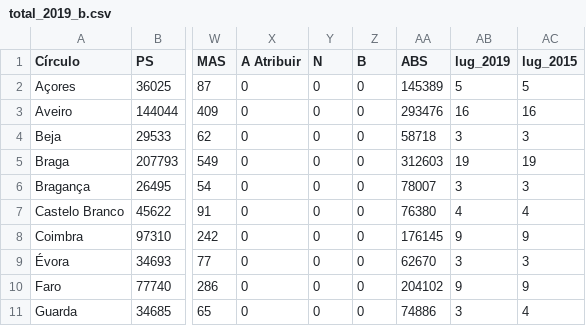
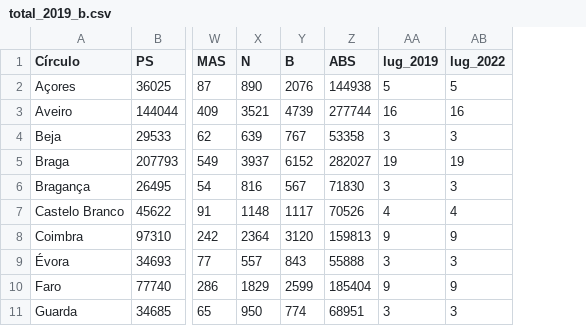
Before and after one commit to tiagotvv/alternativa_mandatos, a CSV file: total_2019_b.csv, drawn as a sheet; only a part is shown, gaps mark what is left out; removed rows and columns are numbered as before the commit, all else as after; the diff covers the shown part only; the diff names each change by its address in the sheet, - before the commit and + after, or states it on an @@ line.

```diff
--- a/total_2019_b.csv
+++ b/total_2019_b.csv
-column X (A Atribuir), rows 2-11: all 0
-AB1: lug_2015
+AB1: lug_2022
-X2 (N): 0
+X2 (N): 890
-Y2 (B): 0
+Y2 (B): 2076
-Z2 (ABS): 145389
+Z2 (ABS): 144938
-X3 (N): 0
+X3 (N): 3521
-Y3 (B): 0
+Y3 (B): 4739
-Z3 (ABS): 293476
+Z3 (ABS): 277744
-X4 (N): 0
+X4 (N): 639
-Y4 (B): 0
+Y4 (B): 767
-Z4 (ABS): 58718
+Z4 (ABS): 53358
-X5 (N): 0
+X5 (N): 3937
-Y5 (B): 0
+Y5 (B): 6152
-Z5 (ABS): 312603
+Z5 (ABS): 282027
-X6 (N): 0
+X6 (N): 816
-Y6 (B): 0
+Y6 (B): 567
-Z6 (ABS): 78007
+Z6 (ABS): 71830
-X7 (N): 0
+X7 (N): 1148
-Y7 (B): 0
+Y7 (B): 1117
-Z7 (ABS): 76380
+Z7 (ABS): 70526
-X8 (N): 0
+X8 (N): 2364
-Y8 (B): 0
+Y8 (B): 3120
-Z8 (ABS): 176145
+Z8 (ABS): 159813
-X9 (N): 0
+X9 (N): 557
-Y9 (B): 0
+Y9 (B): 843
-Z9 (ABS): 62670
+Z9 (ABS): 55888
-X10 (N): 0
+X10 (N): 1829
-Y10 (B): 0
+Y10 (B): 2599
-Z10 (ABS): 204102
+Z10 (ABS): 185404
-X11 (N): 0
+X11 (N): 950
-Y11 (B): 0
+Y11 (B): 774
-Z11 (ABS): 74886
+Z11 (ABS): 68951
-AB11 (lug_2022): 4
+AB11 (lug_2022): 3
```
Also changed, not shown: 37 edited cells elsewhere in this file, 1 other file.
